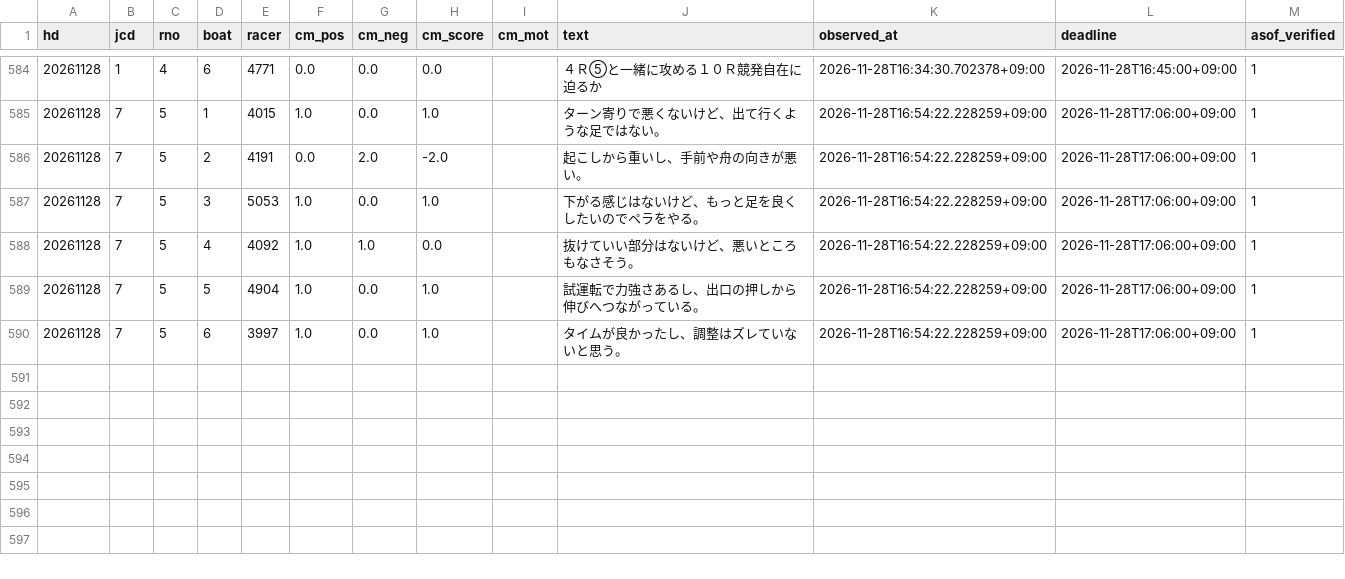
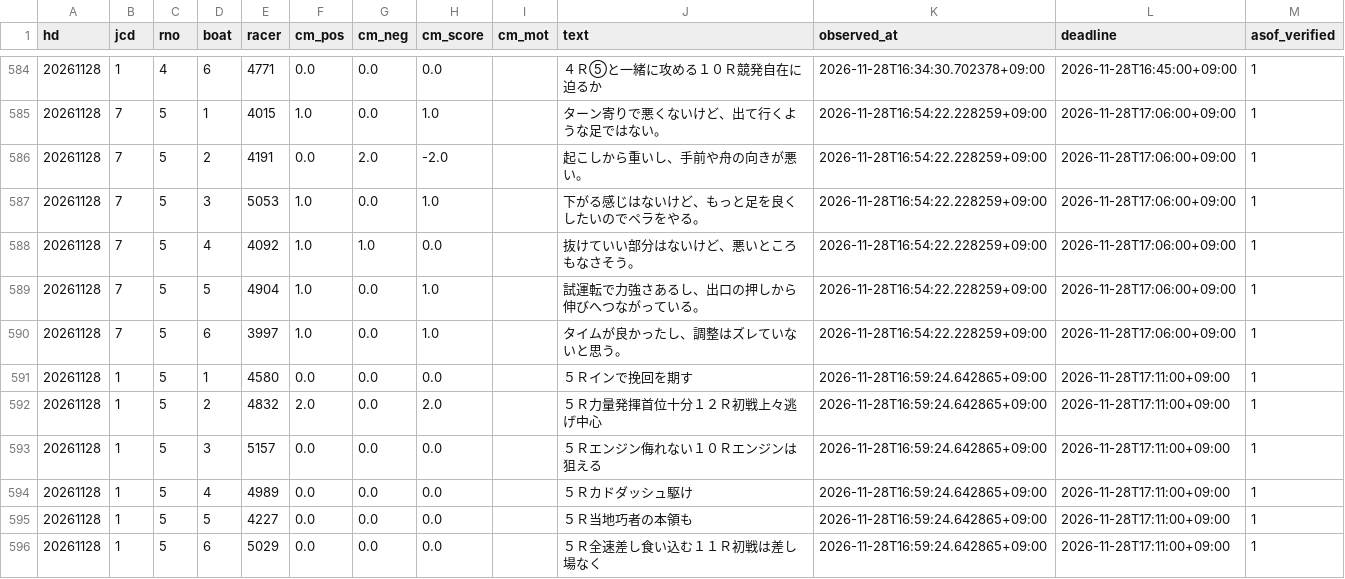
Before and after one commit to pocha2525/boatrace-ai, a CSV file: logs/comment_20261128.csv, drawn as a sheet; only a part is shown, gaps mark what is left out.

```diff
--- a/logs/comment_20261128.csv
+++ b/logs/comment_20261128.csv
@@ -2156 +2156,7 @@ hd,jcd,rno,boat,racer,cm_pos,cm_neg,cm_score,cm_mot,text,observed_at,deadline,as
 20261128,7,5,6,3997,1.0,0.0,1.0,,タイムが良かったし、調整はズレていないと思う。,2026-11-28T16:54:22.228259+09:00,2026-11-28T17:06:00+09:00,1
+20261128,1,5,1,4580,0.0,0.0,0.0,,５Ｒインで挽回を期す,2026-11-28T16:59:24.642865+09:00,2026-11-28T17:11:00+09:00,1
+20261128,1,5,2,4832,2.0,0.0,2.0,,５Ｒ力量発揮首位十分１２Ｒ初戦上々逃げ中心,2026-11-28T16:59:24.642865+09:00,2026-11-28T17:11:00+09:00,1
+20261128,1,5,3,5157,0.0,0.0,0.0,,５Ｒエンジン侮れない１０Ｒエンジンは狙える,2026-11-28T16:59:24.642865+09:00,2026-11-28T17:11:00+09:00,1
+20261128,1,5,4,4989,0.0,0.0,0.0,,５Ｒカドダッシュ駆け,2026-11-28T16:59:24.642865+09:00,2026-11-28T17:11:00+09:00,1
+20261128,1,5,5,4227,0.0,0.0,0.0,,５Ｒ当地巧者の本領も,2026-11-28T16:59:24.642865+09:00,2026-11-28T17:11:00+09:00,1
+20261128,1,5,6,5029,0.0,0.0,0.0,,５Ｒ全速差し食い込む１１Ｒ初戦は差し場なく,2026-11-28T16:59:24.642865+09:00,2026-11-28T17:11:00+09:00,1
```
Also changed, not shown: logs/20261128.csv, logs/before_20261128.csv, 5 other files.
